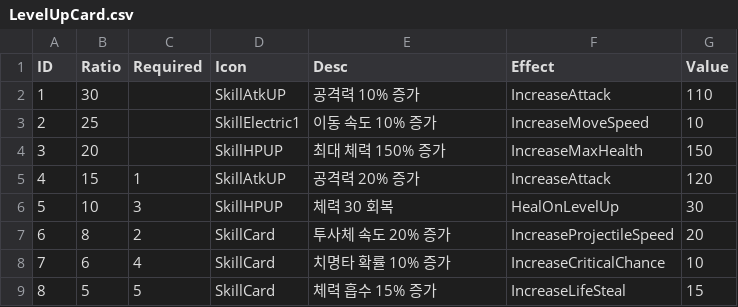
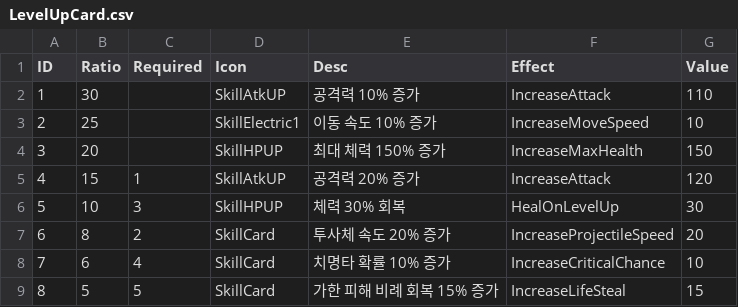
Before and after one commit to asdfxddd/nsw26, a CSV file: Assets/Resources/LevelUpCard.csv, drawn as a sheet.

Commit message:
Adjust HEAL card semantics for lifesteal and level-up heal

```diff
--- a/Assets/Resources/LevelUpCard.csv
+++ b/Assets/Resources/LevelUpCard.csv
@@ -5,5 +5,5 @@
 4,15,1,SkillAtkUP,공격력 20% 증가,IncreaseAttack,120
-5,10,3,SkillHPUP,체력 30 회복,HealOnLevelUp,30
+5,10,3,SkillHPUP,체력 30% 회복,HealOnLevelUp,30
 6,8,2,SkillCard,투사체 속도 20% 증가,IncreaseProjectileSpeed,20
 7,6,4,SkillCard,치명타 확률 10% 증가,IncreaseCriticalChance,10
-8,5,5,SkillCard,체력 흡수 15% 증가,IncreaseLifeSteal,15
+8,5,5,SkillCard,가한 피해 비례 회복 15% 증가,IncreaseLifeSteal,15
```
Also changed, not shown: 7 other files.
